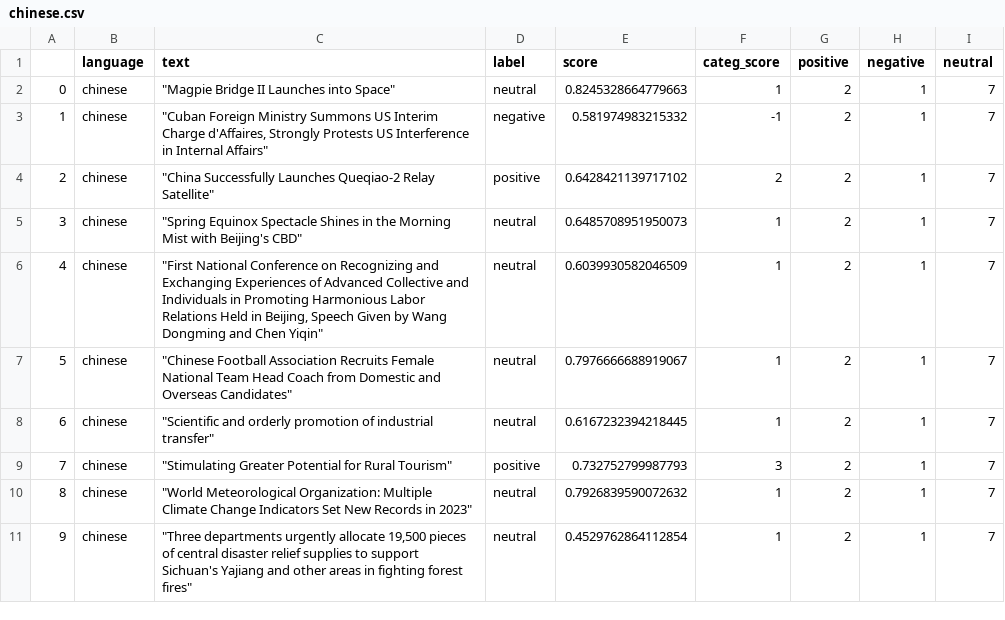
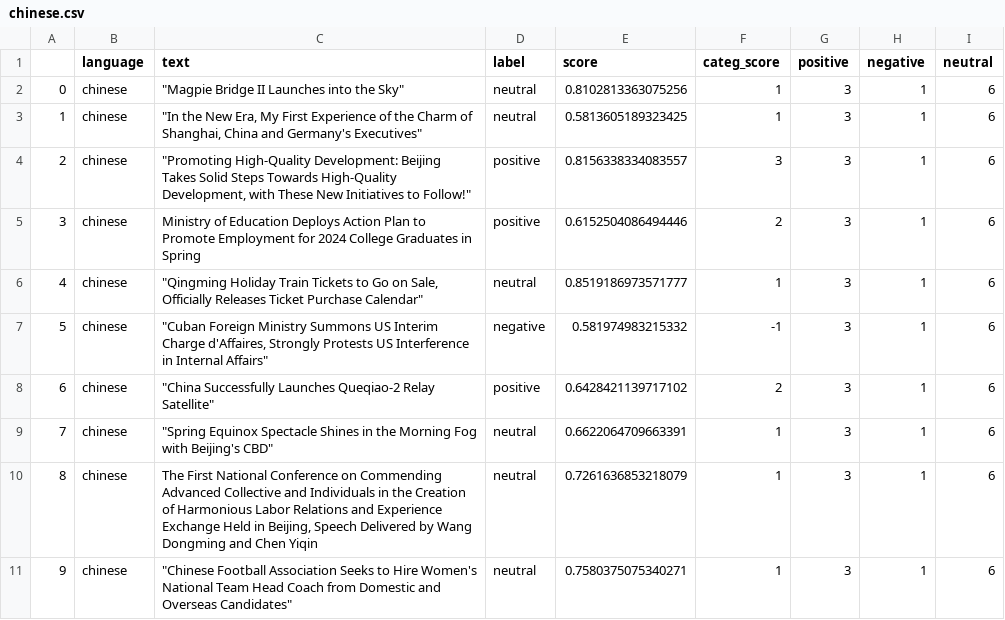
Before and after one commit to mfhan/translatenews, a CSV file: chinese.csv, drawn as a sheet.

```diff
--- a/chinese.csv
+++ b/chinese.csv
@@ -1,11 +1,11 @@
 ,language,text,label,score,categ_score,positive,negative,neutral
-0,chinese,"""Magpie Bridge II Launches into Space""",neutral,0.8245328664779663,1,2,1,7
-1,chinese,"""Cuban Foreign Ministry Summons US Interim Charge d'Affaires, Strongly Protests US Interference in Internal Affairs""",negative,0.581974983215332,-1,2,1,7
-2,chinese,"""China Successfully Launches Queqiao-2 Relay Satellite""",positive,0.6428421139717102,2,2,1,7
-3,chinese,"""Spring Equinox Spectacle Shines in the Morning Mist with Beijing's CBD""",neutral,0.6485708951950073,1,2,1,7
-4,chinese,"""First National Conference on Recognizing and Exchanging Experiences of Advanced Collective and Individuals in Promoting Harmonious Labor Relations Held in Beijing, Speech Given by Wang Dongming and Chen Yiqin""",neutral,0.6039930582046509,1,2,1,7
-5,chinese,"""Chinese Football Association Recruits Female National Team Head Coach from Domestic and Overseas Candidates""",neutral,0.7976666688919067,1,2,1,7
-6,chinese,"""Scientific and orderly promotion of industrial transfer""",neutral,0.6167232394218445,1,2,1,7
-7,chinese,"""Stimulating Greater Potential for Rural Tourism""",positive,0.732752799987793,3,2,1,7
-8,chinese,"""World Meteorological Organization: Multiple Climate Change Indicators Set New Records in 2023""",neutral,0.7926839590072632,1,2,1,7
-9,chinese,"""Three departments urgently allocate 19,500 pieces of central disaster relief supplies to support Sichuan's Yajiang and other areas in fighting forest fires""",neutral,0.4529762864112854,1,2,1,7
+0,chinese,"""Magpie Bridge II Launches into the Sky""",neutral,0.8102813363075256,1,3,1,6
+1,chinese,"""In the New Era, My First Experience of the Charm of Shanghai, China and Germany's Executives""",neutral,0.5813605189323425,1,3,1,6
+2,chinese,"""Promoting High-Quality Development: Beijing Takes Solid Steps Towards High-Quality Development, with These New Initiatives to Follow!""",positive,0.8156338334083557,3,3,1,6
+3,chinese,Ministry of Education Deploys Action Plan to Promote Employment for 2024 College Graduates in Spring,positive,0.6152504086494446,2,3,1,6
+4,chinese,"""Qingming Holiday Train Tickets to Go on Sale, Officially Releases Ticket Purchase Calendar""",neutral,0.8519186973571777,1,3,1,6
+5,chinese,"""Cuban Foreign Ministry Summons US Interim Charge d'Affaires, Strongly Protests US Interference in Internal Affairs""",negative,0.581974983215332,-1,3,1,6
+6,chinese,"""China Successfully Launches Queqiao-2 Relay Satellite""",positive,0.6428421139717102,2,3,1,6
+7,chinese,"""Spring Equinox Spectacle Shines in the Morning Fog with Beijing's CBD""",neutral,0.6622064709663391,1,3,1,6
+8,chinese,"The First National Conference on Commending Advanced Collective and Individuals in the Creation of Harmonious Labor Relations and Experience Exchange Held in Beijing, Speech Delivered by Wang Dongming and Chen Yiqin",neutral,0.7261636853218079,1,3,1,6
+9,chinese,"""Chinese Football Association Seeks to Hire Women's National Team Head Coach from Domestic and Overseas Candidates""",neutral,0.7580375075340271,1,3,1,6
```
